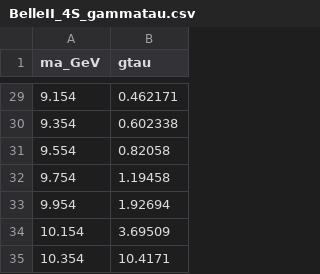
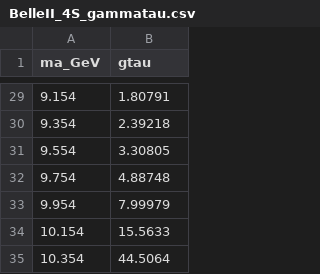
Before and after one commit to Jorge-Alda/tauALPs, a CSV file: PseudoScalar/data/quarkonia/BelleII_4S_gammatau.csv, drawn as a sheet; only a part is shown, gaps mark what is left out; the diff covers the shown part only.

```diff
--- a/PseudoScalar/data/quarkonia/BelleII_4S_gammatau.csv
+++ b/PseudoScalar/data/quarkonia/BelleII_4S_gammatau.csv
@@ -29,7 +29,7 @@ ma_GeV,gtau
-9.154,0.462171
-9.354,0.602338
-9.554,0.82058
-9.754,1.19458
-9.954,1.92694
-10.154,3.69509
-10.354,10.4171
+9.154,1.80791
+9.354,2.39218
+9.554,3.30805
+9.754,4.88748
+9.954,7.99979
+10.154,15.5633
+10.354,44.5064
```
Also changed, not shown: 27 edited cells elsewhere in this file, ALP/data/quarkonia/BESIII_3gamma.csv, ALP/data/quarkonia/BelleII_4S_gammatau.csv, 14 other files.
